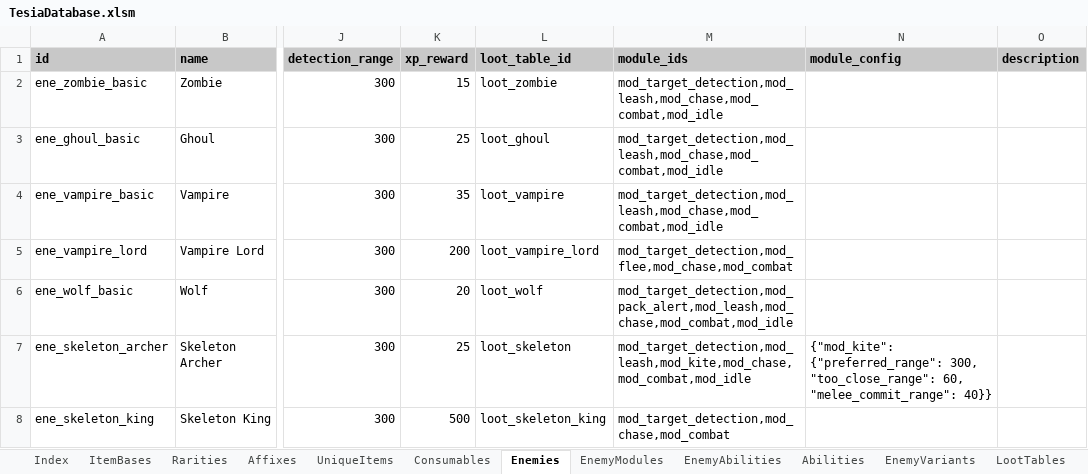
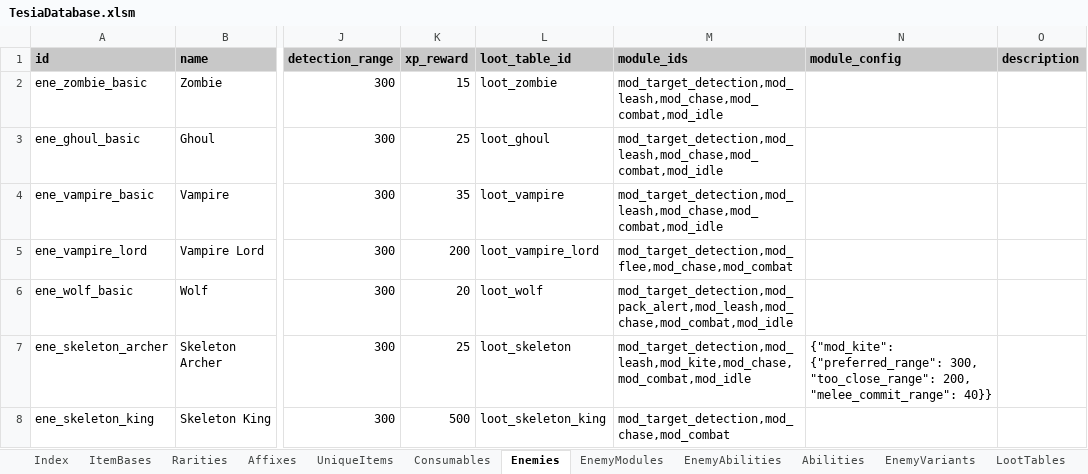
Before and after one commit to MatousHruska/MobileTestia, an Excel workbook: databases/TesiaDatabase.xlsm, sheet Enemies, drawn as a sheet; only a part is shown, gaps mark what is left out; values as stored, in another font and other column widths than the file's, no borders; the diff names each change by its address in the sheet, - before the commit and + after, or states it on an @@ line.

```diff
--- a/databases/TesiaDatabase.xlsm (sheet Enemies)
+++ b/databases/TesiaDatabase.xlsm (sheet Enemies)
-N7 (module_config): …300, "too_close_range": 60, "melee_commit_range": 40}}
+N7 (module_config): …300, "too_close_range": 200, "melee_commit_range": 40}}
```
Also changed, not shown: 1 other file.
